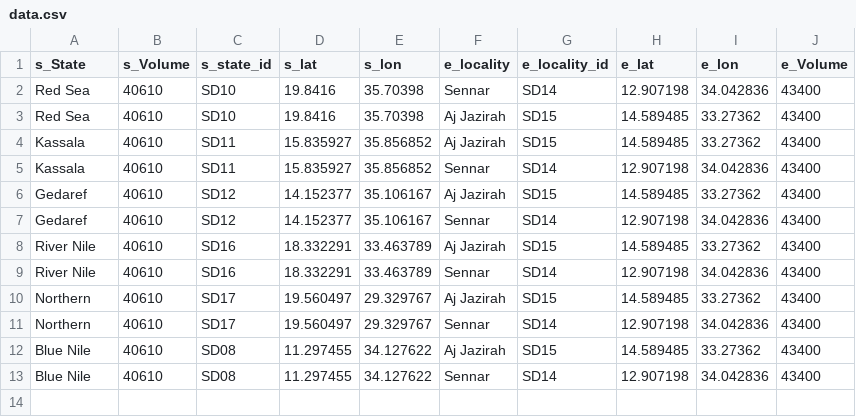
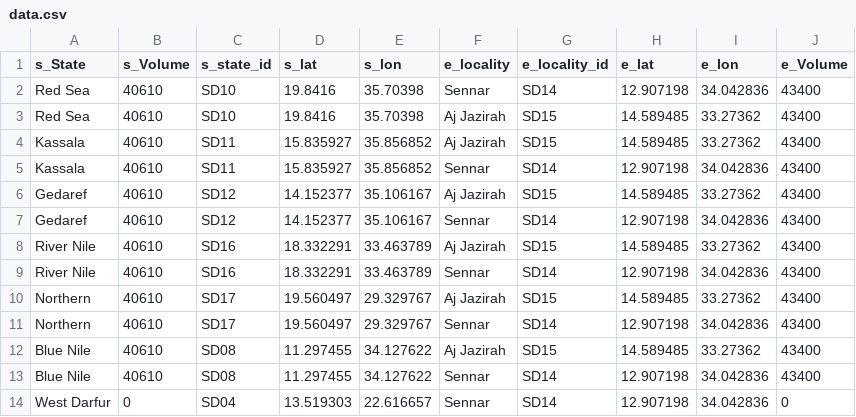
Before and after one commit to OmerOsman3016/returnees-flow-map, a CSV file: data/data.csv, drawn as a sheet; the diff names each change by its address in the sheet, - before the commit and + after, or states it on an @@ line.

Commit message:
Update data.csv

```diff
--- a/data/data.csv
+++ b/data/data.csv
+row 14: West Darfur | 0 | SD04 | 13.519303 | 22.616657 | Sennar | SD14 | 12.907198 | 34.042836 | 0
```
